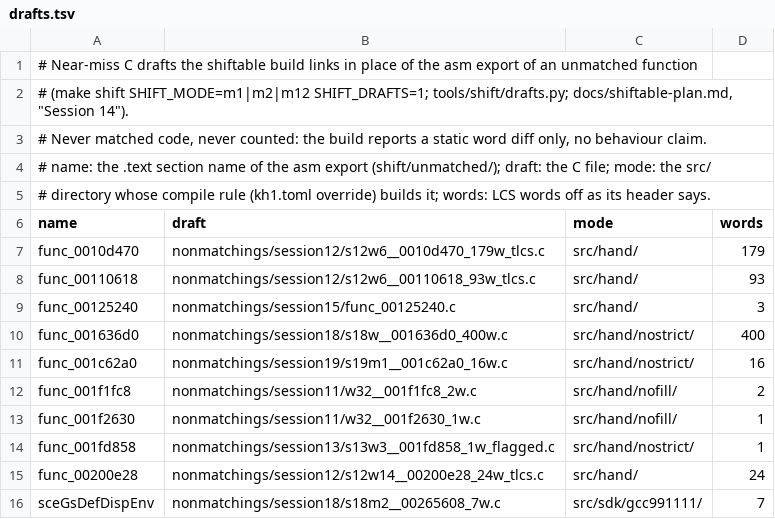
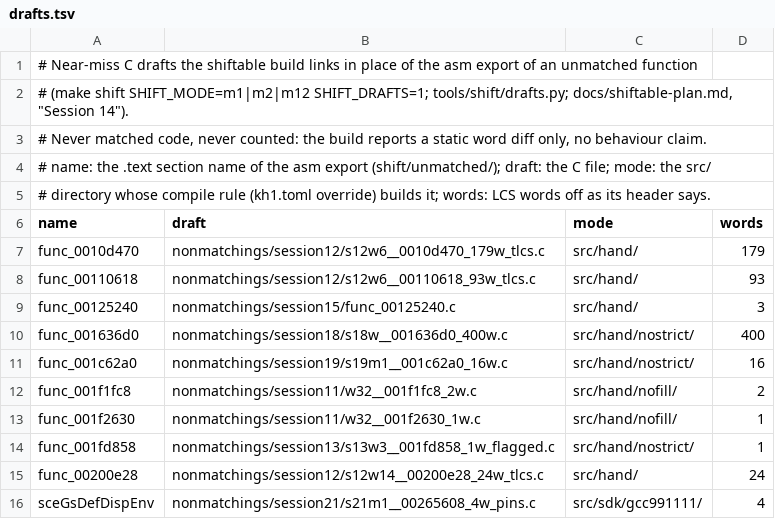
Before and after one commit to ShayVD/kh1-decomp, a TSV file: shift/drafts.tsv, drawn as a sheet.

```diff
--- a/shift/drafts.tsv
+++ b/shift/drafts.tsv
@@ -15,2 +15,2 @@ func_001fd858	nonmatchings/session13/s13w3__001fd858_1w_flagged.c	src/hand/nostr
 func_00200e28	nonmatchings/session12/s12w14__00200e28_24w_tlcs.c	src/hand/	24
-sceGsDefDispEnv	nonmatchings/session18/s18m2__00265608_7w.c	src/sdk/gcc991111/	7
+sceGsDefDispEnv	nonmatchings/session21/s21m1__00265608_4w_pins.c	src/sdk/gcc991111/	4
```
Also changed, not shown: 2 other files.
